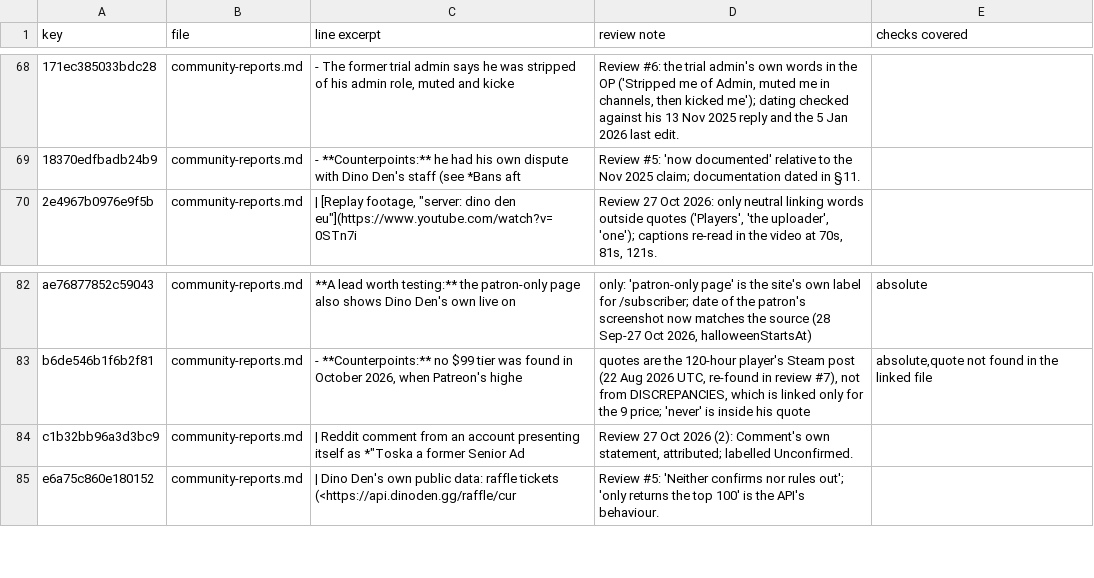
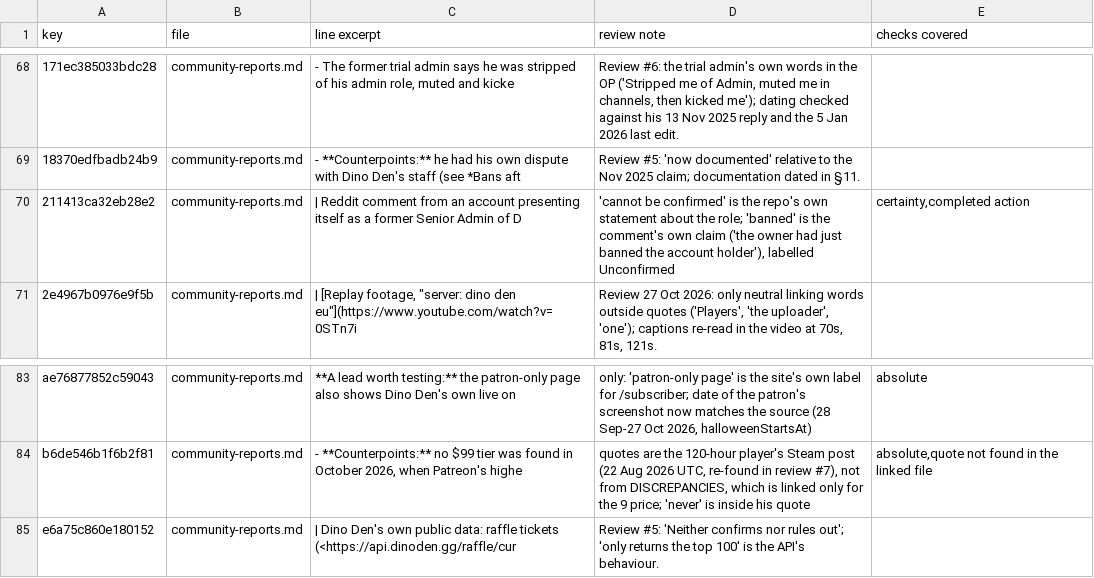
Before and after one commit to scumxposer/dino-den-evidence, a TSV file: tools/reviewed-wording.tsv, drawn as a sheet; only a part is shown, gaps mark what is left out; removed rows and columns are numbered as before the commit, all else as after; the diff names each change by its address in the sheet, - before the commit and + after, or states it on an @@ line.

```diff
--- a/tools/reviewed-wording.tsv
+++ b/tools/reviewed-wording.tsv
+row 70: 211413ca32eb28e2 | community-reports.md | | Reddit comment from an account presenting itself as a former Senior Admin of D | 'cannot be confirmed' is the repo's own statement about the role; 'banned' is the comment's own claim ('the owner had just banned the account holder'), labelled Unconfirmed | certainty,completed action
-row 84: c1b32bb96a3d3bc9 | community-reports.md | | Reddit comment from an account presenting itself as *"Toska a former Senior Ad | Review 27 Oct 2026 (2): Comment's own statement, attributed; labelled Unconfirmed.
```
Also changed, not shown: tools/summary-sync.tsv, 6 other files.
